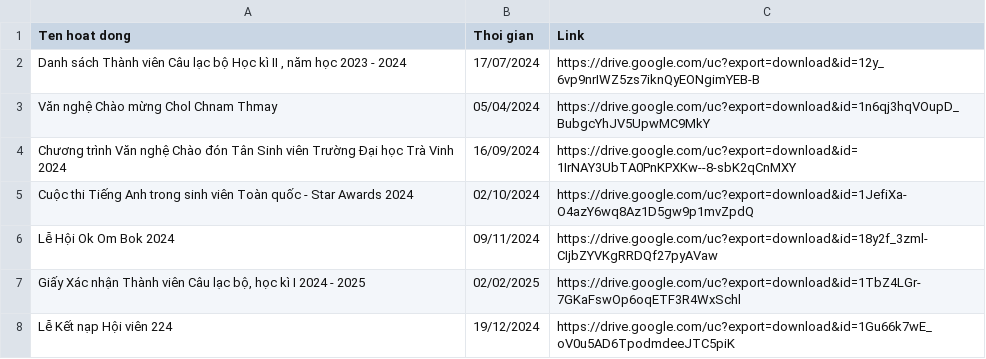
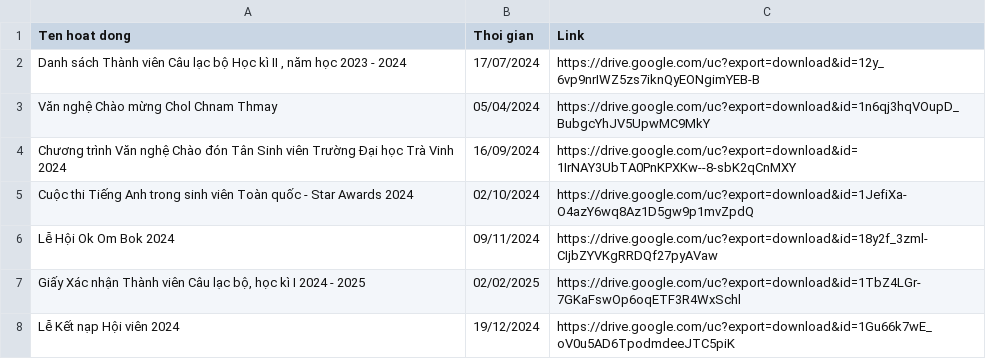
Before and after one commit to minh-nguyennhat/clbtakc, a CSV file: public/hoatdong.csv, drawn as a sheet.

Commit message:
Update hoatdong.csv

```diff
--- a/public/hoatdong.csv
+++ b/public/hoatdong.csv
@@ -7,2 +7,2 @@ Lễ Hội Ok Om Bok 2024|09/11/2024|https://drive.google.com/uc?export=download
 Giấy Xác nhận Thành viên Câu lạc bộ, học kì I 2024 - 2025|02/02/2025|https://drive.google.com/uc?export=download&id=1TbZ4LGr-7GKaFswOp6oqETF3R4WxSchl
-Lễ Kết nạp Hội viên 224|19/12/2024|https://drive.google.com/uc?export=download&id=1Gu66k7wE_oV0u5AD6TpodmdeeJTC5piK
+Lễ Kết nạp Hội viên 2024|19/12/2024|https://drive.google.com/uc?export=download&id=1Gu66k7wE_oV0u5AD6TpodmdeeJTC5piK
```
